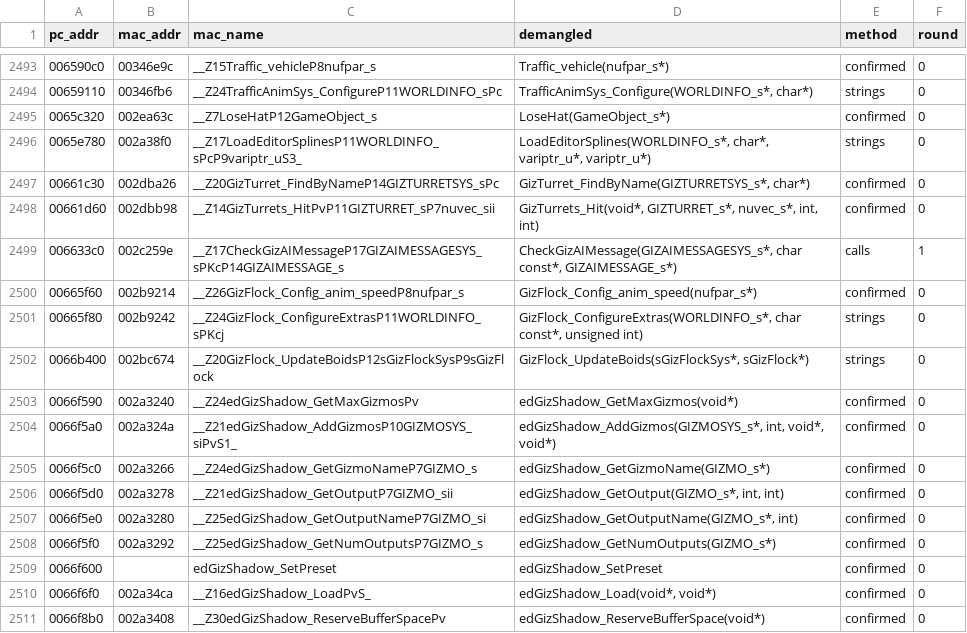
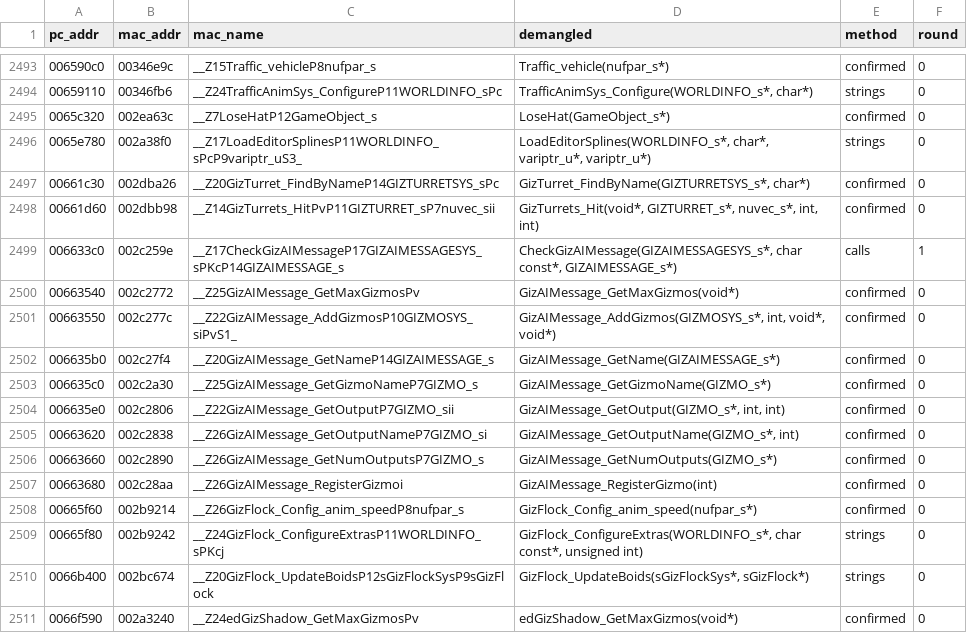
Before and after one commit to wasdhjklxyz/lbtvg, a CSV file: tools/symbols/pc-names.csv, drawn as a sheet; only a part is shown, gaps mark what is left out; the shorter side is filled out with more unchanged rows.

```diff
--- a/tools/symbols/pc-names.csv
+++ b/tools/symbols/pc-names.csv
@@ -2499,2 +2499,10 @@ pc_addr,mac_addr,mac_name,demangled,method,round
 006633c0,002c259e,__Z17CheckGizAIMessageP17GIZAIMESSAGESYS_sPKcP14GIZAIMESSAGE_s,"CheckGizAIMessage(GIZAIMESSAGESYS_s*, char const*, GIZAIMESSAGE_s*)",calls,1
+00663540,002c2772,__Z25GizAIMessage_GetMaxGizmosPv,GizAIMessage_GetMaxGizmos(void*),confirmed,0
+00663550,002c277c,__Z22GizAIMessage_AddGizmosP10GIZMOSYS_siPvS1_,"GizAIMessage_AddGizmos(GIZMOSYS_s*, int, void*, void*)",confirmed,0
+006635b0,002c27f4,__Z20GizAIMessage_GetNameP14GIZAIMESSAGE_s,GizAIMessage_GetName(GIZAIMESSAGE_s*),confirmed,0
+006635c0,002c2a30,__Z25GizAIMessage_GetGizmoNameP7GIZMO_s,GizAIMessage_GetGizmoName(GIZMO_s*),confirmed,0
+006635e0,002c2806,__Z22GizAIMessage_GetOutputP7GIZMO_sii,"GizAIMessage_GetOutput(GIZMO_s*, int, int)",confirmed,0
+00663620,002c2838,__Z26GizAIMessage_GetOutputNameP7GIZMO_si,"GizAIMessage_GetOutputName(GIZMO_s*, int)",confirmed,0
+00663660,002c2890,__Z26GizAIMessage_GetNumOutputsP7GIZMO_s,GizAIMessage_GetNumOutputs(GIZMO_s*),confirmed,0
+00663680,002c28aa,__Z26GizAIMessage_RegisterGizmoi,GizAIMessage_RegisterGizmo(int),confirmed,0
 00665f60,002b9214,__Z26GizFlock_Config_anim_speedP8nufpar_s,GizFlock_Config_anim_speed(nufpar_s*),confirmed,0
```
Also changed, not shown: 4 other files.
